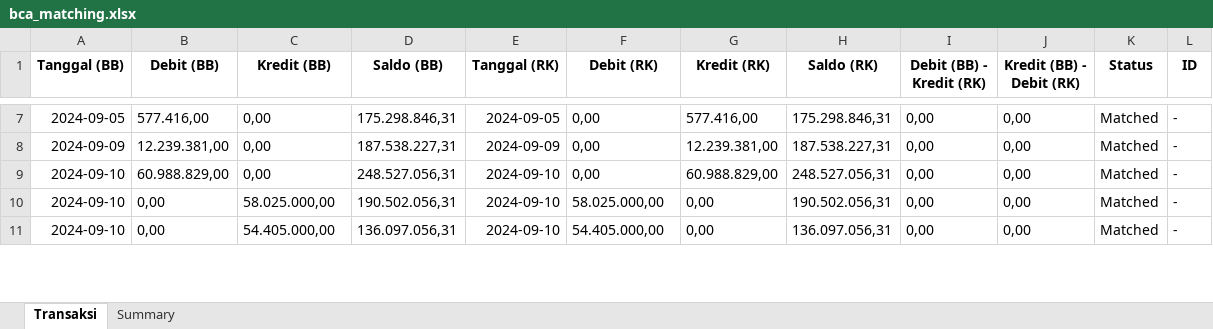
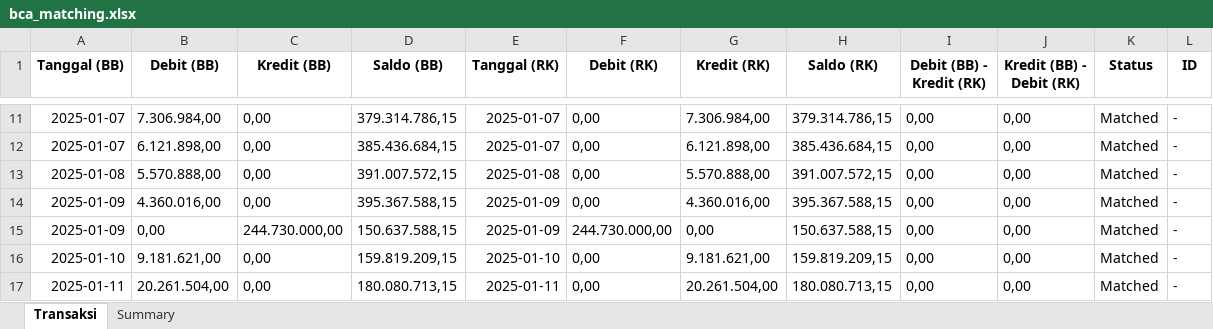
Before and after one commit to ardywrks10/bank-statement-extraction, an Excel workbook: bank/bukti_matching/bca_matching.xlsx, sheet Transaksi, drawn as a sheet; only a part is shown, gaps mark what is left out; values as stored, in another font and other column widths than the file's, no borders; addresses are those after the commit; the diff covers the shown part only; the diff names each change by its address in the sheet, - before the commit and + after, or states it on an @@ line.

```diff
--- a/bank/bukti_matching/bca_matching.xlsx (sheet Transaksi)
+++ b/bank/bukti_matching/bca_matching.xlsx (sheet Transaksi)
-A11 (Tanggal (BB)): 2024-09-05
+A11 (Tanggal (BB)): 2025-01-07
-B11 (Debit (BB)): 577.416,00
+B11 (Debit (BB)): 7.306.984,00
-D11 (Saldo (BB)): 175.298.846,31
+D11 (Saldo (BB)): 379.314.786,15
-E11 (Tanggal (RK)): 2024-09-05
+E11 (Tanggal (RK)): 2025-01-07
-G11 (Kredit (RK)): 577.416,00
+G11 (Kredit (RK)): 7.306.984,00
-H11 (Saldo (RK)): 175.298.846,31
+H11 (Saldo (RK)): 379.314.786,15
-A12 (Tanggal (BB)): 2024-09-09
+A12 (Tanggal (BB)): 2025-01-07
-B12 (Debit (BB)): 12.239.381,00
+B12 (Debit (BB)): 6.121.898,00
-D12 (Saldo (BB)): 187.538.227,31
+D12 (Saldo (BB)): 385.436.684,15
-E12 (Tanggal (RK)): 2024-09-09
+E12 (Tanggal (RK)): 2025-01-07
-G12 (Kredit (RK)): 12.239.381,00
+G12 (Kredit (RK)): 6.121.898,00
-H12 (Saldo (RK)): 187.538.227,31
+H12 (Saldo (RK)): 385.436.684,15
-A13 (Tanggal (BB)): 2024-09-10
+A13 (Tanggal (BB)): 2025-01-08
-B13 (Debit (BB)): 60.988.829,00
+B13 (Debit (BB)): 5.570.888,00
-D13 (Saldo (BB)): 248.527.056,31
+D13 (Saldo (BB)): 391.007.572,15
-E13 (Tanggal (RK)): 2024-09-10
+E13 (Tanggal (RK)): 2025-01-08
-G13 (Kredit (RK)): 60.988.829,00
+G13 (Kredit (RK)): 5.570.888,00
-H13 (Saldo (RK)): 248.527.056,31
+H13 (Saldo (RK)): 391.007.572,15
-A14:A15 (Tanggal (BB)): 2024-09-10
+A14:A15 (Tanggal (BB)): 2025-01-09
-B14 (Debit (BB)): 0,00
+B14 (Debit (BB)): 4.360.016,00
-C14 (Kredit (BB)): 58.025.000,00
+C14 (Kredit (BB)): 0,00
-D14 (Saldo (BB)): 190.502.056,31
+D14 (Saldo (BB)): 395.367.588,15
-E14:E15 (Tanggal (RK)): 2024-09-10
+E14:E15 (Tanggal (RK)): 2025-01-09
-F14 (Debit (RK)): 58.025.000,00
+F14 (Debit (RK)): 0,00
-G14 (Kredit (RK)): 0,00
+G14 (Kredit (RK)): 4.360.016,00
-H14 (Saldo (RK)): 190.502.056,31
+H14 (Saldo (RK)): 395.367.588,15
-C15 (Kredit (BB)): 54.405.000,00
+C15 (Kredit (BB)): 244.730.000,00
-D15 (Saldo (BB)): 136.097.056,31
+D15 (Saldo (BB)): 150.637.588,15
-F15 (Debit (RK)): 54.405.000,00
+F15 (Debit (RK)): 244.730.000,00
-H15 (Saldo (RK)): 136.097.056,31
+H15 (Saldo (RK)): 150.637.588,15
+row 16: 2025-01-10 | 9.181.621,00 | 0,00 | 159.819.209,15 | 2025-01-10 | 0,00 | 9.181.621,00 | 159.819.209,15 | 0,00 | 0,00 | Matched | -
+row 17: 2025-01-11 | 20.261.504,00 | 0,00 | 180.080.713,15 | 2025-01-11 | 0,00 | 20.261.504,00 | 180.080.713,15 | 0,00 | 0,00 | Matched | -
```
Also changed, not shown: 9 added rows, 2 removed rows and 174 edited cells elsewhere in this sheet, sheet Summary, bank/bukti_matching/bni_matching.xlsx, bank/hasil_konversi/bca_output.xlsx, 6 other files.
